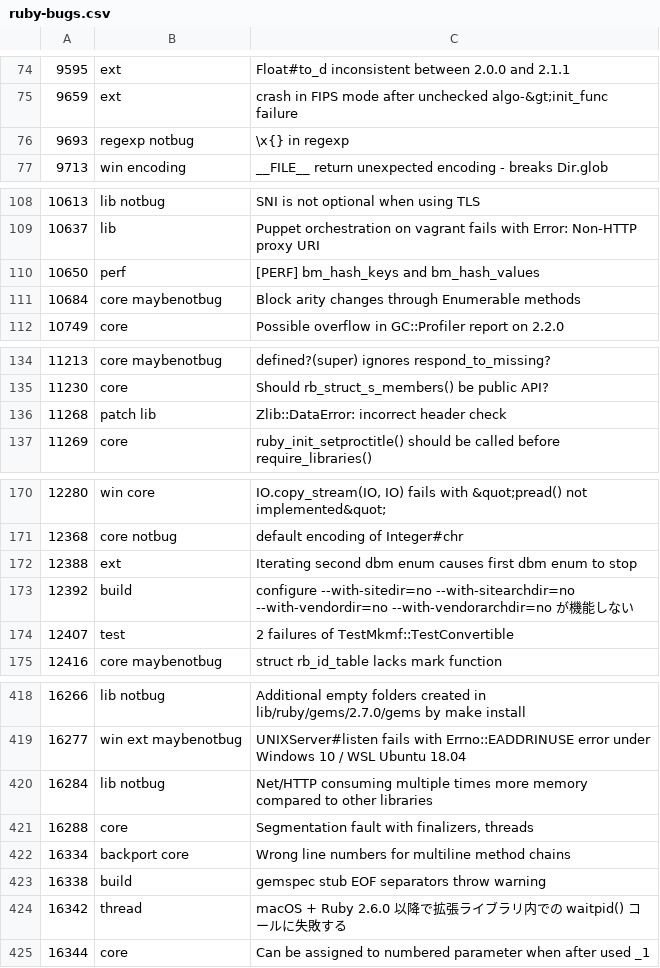
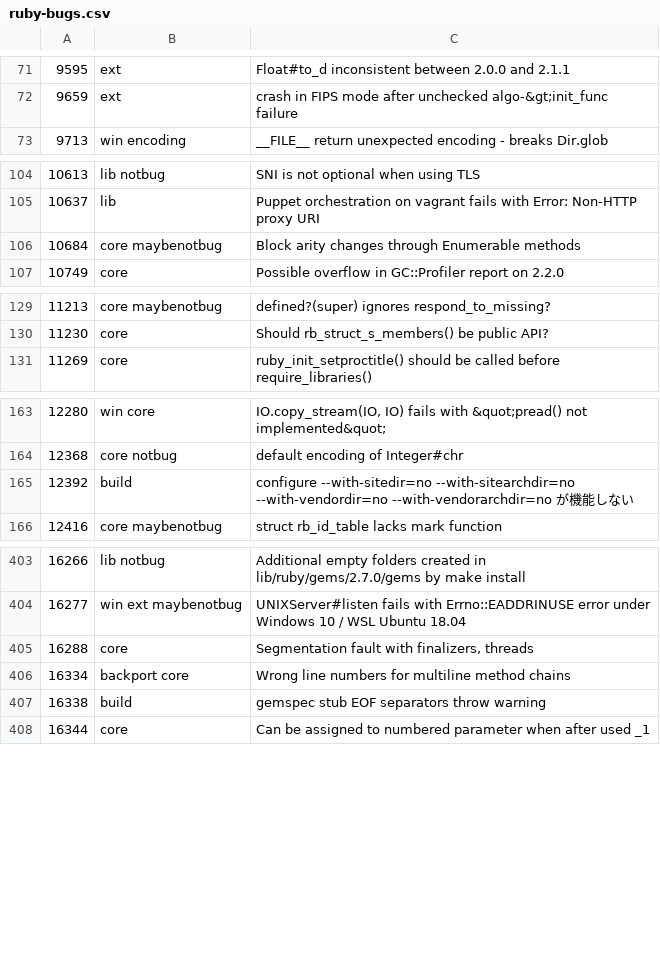
Before and after one commit to jeremyevans/tagged-ruby-bugs, a CSV file: ruby-bugs.csv, drawn as a sheet; only a part is shown, gaps mark what is left out; the diff covers the shown part only.

Commit message:
Update ruby bugs

```diff
--- a/ruby-bugs.csv
+++ b/ruby-bugs.csv
@@ -75,3 +72,2 @@
 9659,ext,crash in FIPS mode after unchecked algo-&gt;init_func failure
-9693,regexp notbug,\x{} in regexp
 9713,win encoding,__FILE__ return unexpected encoding - breaks Dir.glob
@@ -109,3 +105,2 @@
 10637,lib,Puppet orchestration on vagrant fails with Error: Non-HTTP proxy URI
-10650,perf,[PERF] bm_hash_keys and  bm_hash_values
 10684,core maybenotbug,Block arity changes through Enumerable methods
@@ -135,3 +130,2 @@
 11230,core,Should rb_struct_s_members() be public API?
-11268,patch lib,Zlib::DataError: incorrect header check
 11269,core,ruby_init_setproctitle() should be called before require_libraries()
@@ -171,5 +164,3 @@
 12368,core notbug,default encoding of Integer#chr
-12388,ext,Iterating second dbm enum causes first dbm enum to stop
 12392,build,configure --with-sitedir=no --with-sitearchdir=no --with-vendordir=no --with-vendorarchdir=no が機能しない
-12407,test,2 failures of TestMkmf::TestConvertible
 12416,core maybenotbug,struct rb_id_table lacks mark function
@@ -419,3 +404,2 @@
 16277,win ext maybenotbug,UNIXServer#listen fails with Errno::EADDRINUSE error under Windows 10 / WSL Ubuntu 18.04
-16284,lib notbug,Net/HTTP consuming multiple times more memory compared to other libraries
 16288,core,"Segmentation fault with finalizers, threads"
@@ -423,3 +407,2 @@
 16338,build,gemspec stub EOF separators throw warning
-16342,thread,macOS + Ruby 2.6.0 以降で拡張ライブラリ内での waitpid() コールに失敗する
 16344,core,Can be assigned to numbered parameter when after used _1
```
Also changed, not shown: 1 added row and 14 removed rows elsewhere in this file.
